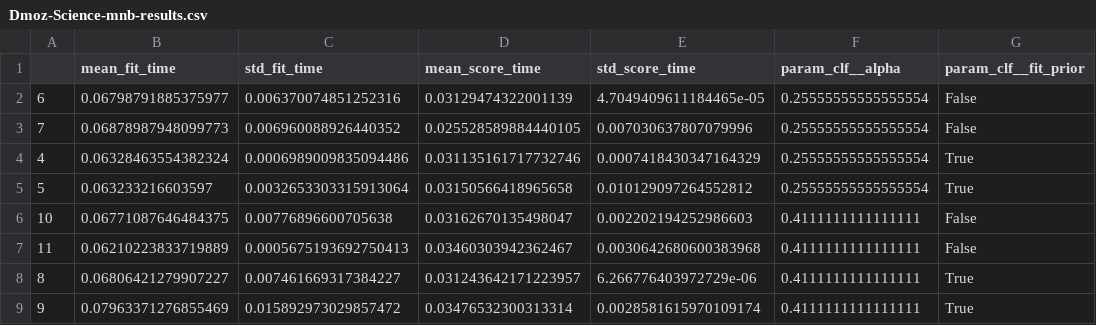
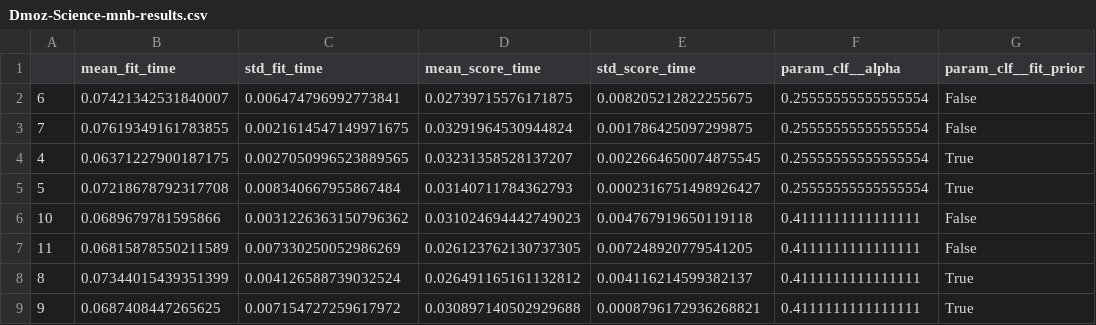
Before and after one commit to rubensmchaves/unb, a CSV file: nlp/A03_text_classifier/results/Dmoz-Science-mnb-results.csv, drawn as a sheet; only a part is shown; the diff covers the shown part only; the diff names each change by its address in the sheet, - before the commit and + after, or states it on an @@ line.

```diff
--- a/nlp/A03_text_classifier/results/Dmoz-Science-mnb-results.csv
+++ b/nlp/A03_text_classifier/results/Dmoz-Science-mnb-results.csv
-B2 (mean_fit_time): 0.06798791885375977
+B2 (mean_fit_time): 0.07421342531840007
-C2 (std_fit_time): 0.006370074851252316
+C2 (std_fit_time): 0.006474796992773841
-D2 (mean_score_time): 0.03129474322001139
+D2 (mean_score_time): 0.02739715576171875
-E2 (std_score_time): 4.7049409611184465e-05
+E2 (std_score_time): 0.008205212822255675
-B3 (mean_fit_time): 0.06878987948099773
+B3 (mean_fit_time): 0.07619349161783855
-C3 (std_fit_time): 0.006960088926440352
+C3 (std_fit_time): 0.0021614547149971675
-D3 (mean_score_time): 0.025528589884440105
+D3 (mean_score_time): 0.03291964530944824
-E3 (std_score_time): 0.007030637807079996
+E3 (std_score_time): 0.001786425097299875
-B4 (mean_fit_time): 0.06328463554382324
+B4 (mean_fit_time): 0.06371227900187175
-C4 (std_fit_time): 0.0006989009835094486
+C4 (std_fit_time): 0.0027050996523889565
-D4 (mean_score_time): 0.031135161717732746
+D4 (mean_score_time): 0.03231358528137207
-E4 (std_score_time): 0.0007418430347164329
+E4 (std_score_time): 0.0022664650074875545
-B5 (mean_fit_time): 0.063233216603597
+B5 (mean_fit_time): 0.07218678792317708
-C5 (std_fit_time): 0.0032653303315913064
+C5 (std_fit_time): 0.008340667955867484
-D5 (mean_score_time): 0.03150566418965658
+D5 (mean_score_time): 0.03140711784362793
-E5 (std_score_time): 0.010129097264552812
+E5 (std_score_time): 0.0002316751498926427
-B6 (mean_fit_time): 0.06771087646484375
+B6 (mean_fit_time): 0.0689679781595866
-C6 (std_fit_time): 0.00776896600705638
+C6 (std_fit_time): 0.0031226363150796362
-D6 (mean_score_time): 0.03162670135498047
+D6 (mean_score_time): 0.031024694442749023
-E6 (std_score_time): 0.002202194252986603
+E6 (std_score_time): 0.004767919650119118
-B7 (mean_fit_time): 0.06210223833719889
+B7 (mean_fit_time): 0.06815878550211589
-C7 (std_fit_time): 0.0005675193692750413
+C7 (std_fit_time): 0.007330250052986269
-D7 (mean_score_time): 0.03460303942362467
+D7 (mean_score_time): 0.026123762130737305
-E7 (std_score_time): 0.0030642680600383968
+E7 (std_score_time): 0.007248920779541205
-B8 (mean_fit_time): 0.06806421279907227
+B8 (mean_fit_time): 0.07344015439351399
-C8 (std_fit_time): 0.007461669317384227
+C8 (std_fit_time): 0.004126588739032524
-D8 (mean_score_time): 0.031243642171223957
+D8 (mean_score_time): 0.026491165161132812
-E8 (std_score_time): 6.266776403972729e-06
+E8 (std_score_time): 0.004116214599382137
-B9 (mean_fit_time): 0.07963371276855469
+B9 (mean_fit_time): 0.0687408447265625
-C9 (std_fit_time): 0.015892973029857472
+C9 (std_fit_time): 0.007154727259617972
-D9 (mean_score_time): 0.03476532300313314
+D9 (mean_score_time): 0.030897140502929688
-E9 (std_score_time): 0.0028581615970109174
+E9 (std_score_time): 0.0008796172936268821
```
Also changed, not shown: 128 edited cells elsewhere in this file, nlp/A03_text_classifier/results/Dmoz-Science-lr-results.csv, nlp/A03_text_classifier/results/Dmoz-Science-svc-results.csv, 3 other files.
